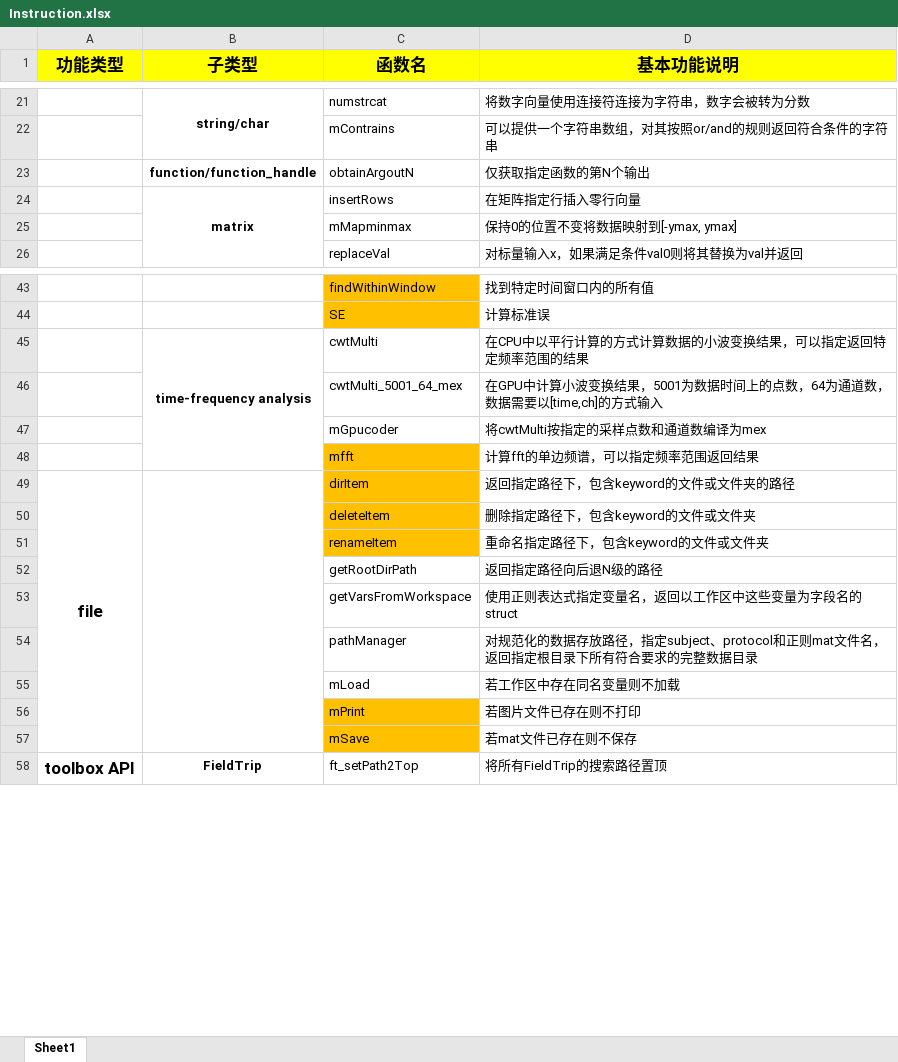
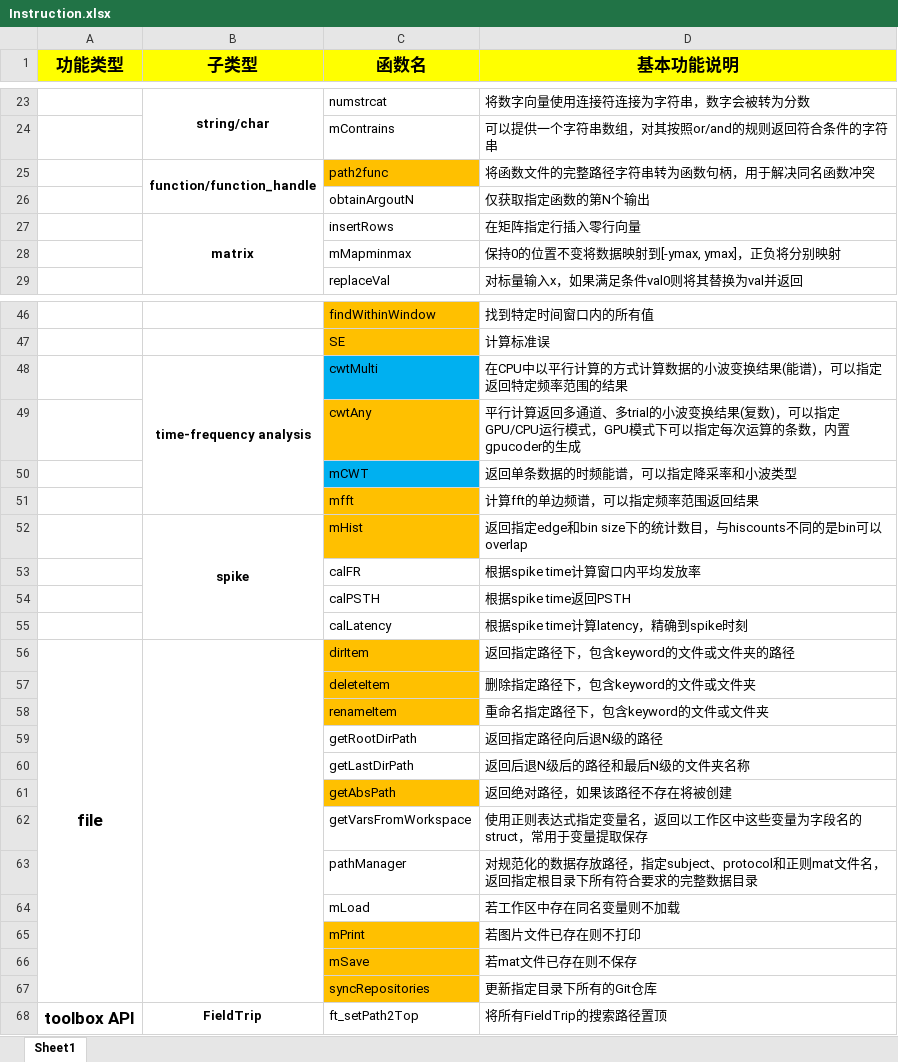
Before and after one commit to TOMORI233/MATLABUtils, an Excel workbook: Instruction.xlsx, sheet Sheet1, drawn as a sheet; only a part is shown, gaps mark what is left out; values as stored, in another font and other column widths than the file's, no borders; removed rows and columns are numbered as before the commit, all else as after; the diff covers the shown part only; the diff names each change by its address in the sheet, - before the commit and + after, or states it on an @@ line.

```diff
--- a/Instruction.xlsx (sheet Sheet1)
+++ b/Instruction.xlsx (sheet Sheet1)
+row 25:  | function/function_handle | path2func | 将函数文件的完整路径字符串转为函数句柄，用于解决同名函数冲突
-B26 (子类型): function/function_handle
+B26 (子类型): (empty)
-D28 (基本功能说明): 保持0的位置不变将数据映射到[-ymax, ymax]
+D28 (基本功能说明): 保持0的位置不变将数据映射到[-ymax, ymax]，正负将分别映射
-C48 fill: none
+C48 fill: #00B0F0
-D48 (基本功能说明): 在CPU中以平行计算的方式计算数据的小波变换结果，可以指定返回特定频率范围的结果
+D48 (基本功能说明): 在CPU中以平行计算的方式计算数据的小波变换结果(能谱)，可以指定返回特定频率范围的结果
-row 46:  |  | cwtMulti_5001_64_mex | 在GPU中计算小波变换结果，5001为数据时间上的点数，64为通道数，数据需要以[time,ch]的方式输入
-row 47:  |  | mGpucoder | 将cwtMulti按指定的采样点数和通道数编译为mex
+row 49:  |  | cwtAny | 平行计算返回多通道、多trial的小波变换结果(复数)，可以指定GPU/CPU运行模式，GPU模式下可以指定每次运算的条数，内置gpucoder的生成
+row 50:  |  | mCWT | 返回单条数据的时频能谱，可以指定降采率和小波类型
+row 52:  | spike | mHist | 返回指定edge和bin size下的统计数目，与hiscounts不同的是bin可以overlap
+row 53:  |  | calFR | 根据spike time计算窗口内平均发放率
+row 54:  |  | calPSTH | 根据spike time返回PSTH
+row 55:  |  | calLatency | 根据spike time计算latency，精确到spike时刻
+row 60:  |  | getLastDirPath | 返回后退N级后的路径和最后N级的文件夹名称
+row 61:  |  | getAbsPath | 返回绝对路径，如果该路径不存在将被创建
-D62 (基本功能说明): 使用正则表达式指定变量名，返回以工作区中这些变量为字段名的struct
+D62 (基本功能说明): 使用正则表达式指定变量名，返回以工作区中这些变量为字段名的struct，常用于变量提取保存
+row 67:  |  | syncRepositories | 更新指定目录下所有的Git仓库
```
Also changed, not shown: 8 added rows, 6 edited cells and cell formats elsewhere in this sheet, 7 other files.
